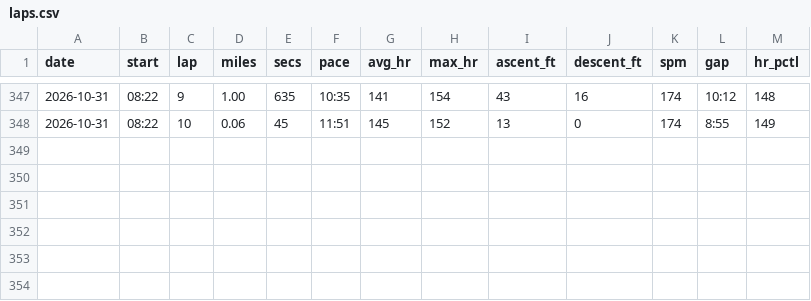
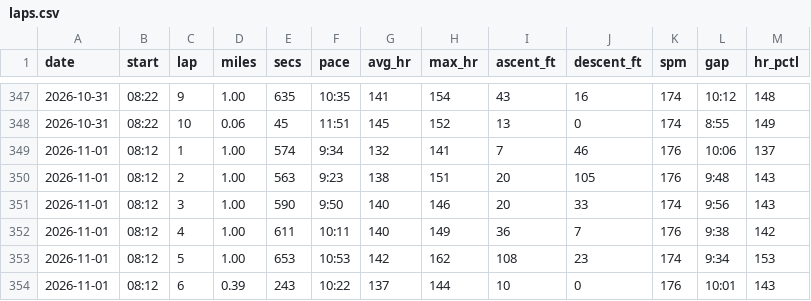
Before and after one commit to DaveEdge1/RunningCoach, a CSV file: data/laps.csv, drawn as a sheet; only a part is shown, gaps mark what is left out; the diff names each change by its address in the sheet, - before the commit and + after, or states it on an @@ line.

```diff
--- a/data/laps.csv
+++ b/data/laps.csv
+row 349: 2026-11-01 | 08:12 | 1 | 1.00 | 574 | 9:34 | 132 | 141 | 7 | 46 | 176 | 10:06 | 137
+row 350: 2026-11-01 | 08:12 | 2 | 1.00 | 563 | 9:23 | 138 | 151 | 20 | 105 | 176 | 9:48 | 143
+row 351: 2026-11-01 | 08:12 | 3 | 1.00 | 590 | 9:50 | 140 | 146 | 20 | 33 | 174 | 9:56 | 143
+row 352: 2026-11-01 | 08:12 | 4 | 1.00 | 611 | 10:11 | 140 | 149 | 36 | 7 | 176 | 9:38 | 142
+row 353: 2026-11-01 | 08:12 | 5 | 1.00 | 653 | 10:53 | 142 | 162 | 108 | 23 | 174 | 9:34 | 153
+row 354: 2026-11-01 | 08:12 | 6 | 0.39 | 243 | 10:22 | 137 | 144 | 10 | 0 | 176 | 10:01 | 143
```
Also changed, not shown: data/efforts.csv, data/hr_hist.csv, 9 other files.
